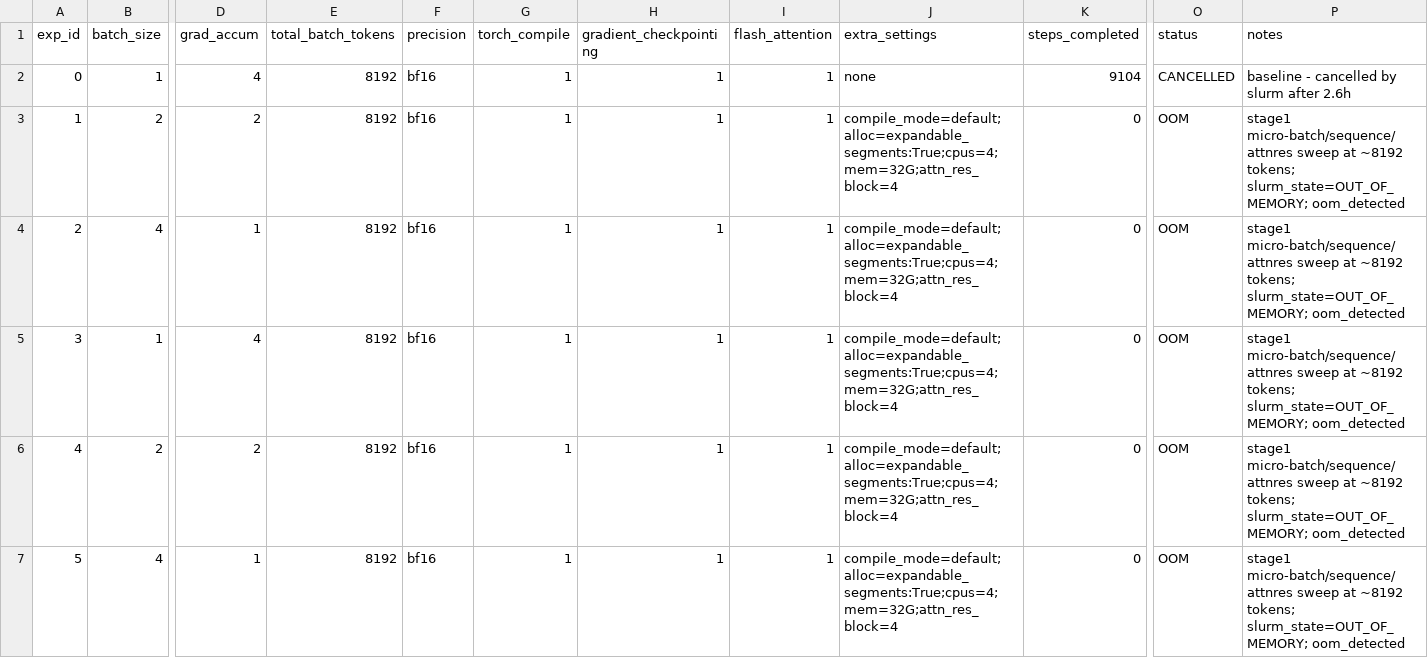
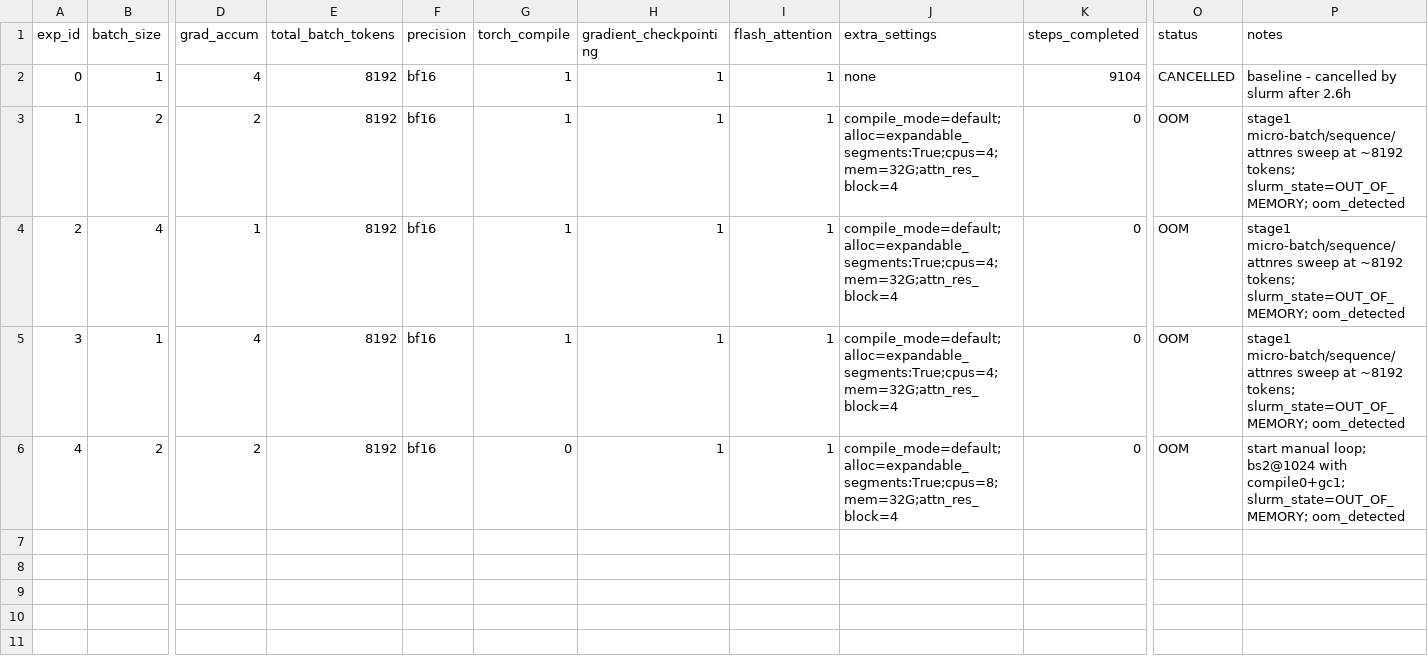
Before and after one commit to PursuitOfDataScience/ArgonneAI, a TSV file: att_res/results.tsv, drawn as a sheet; only a part is shown, gaps mark what is left out; rows hold the shown columns only; the diff covers the shown part only; the diff names each change by its address in the sheet, - before the commit and + after, or states it on an @@ line.

```diff
--- a/att_res/results.tsv
+++ b/att_res/results.tsv
-G6 (torch_compile): 1
+G6 (torch_compile): 0
-J6 (extra_settings): compile_mode=default;alloc=expandable_segments:True;cpus=4;mem=32G;attn_res_block=4
+J6 (extra_settings): compile_mode=default;alloc=expandable_segments:True;cpus=8;mem=32G;attn_res_block=4
-P6 (notes): stage1 micro-batch/sequence/attnres sweep at ~8192 tokens; slurm_state=OUT_OF_MEMORY; oom_detected
+P6 (notes): start manual loop; bs2@1024 with compile0+gc1; slurm_state=OUT_OF_MEMORY; oom_detected
-row 7: 5 | 4 | 1 | 8192 | bf16 | 1 | 1 | 1 | compile_mode=default;alloc=expandable_segments:True;cpus=4;mem=32G;attn_res_block=4 | 0 | OOM | stage1 micro-batch/sequence/attnres sweep at ~8192 tokens; slurm_state=OUT_OF_MEMORY; oom_detected
```
Also changed, not shown: 5 removed rows elsewhere in this file, 3 other files.
